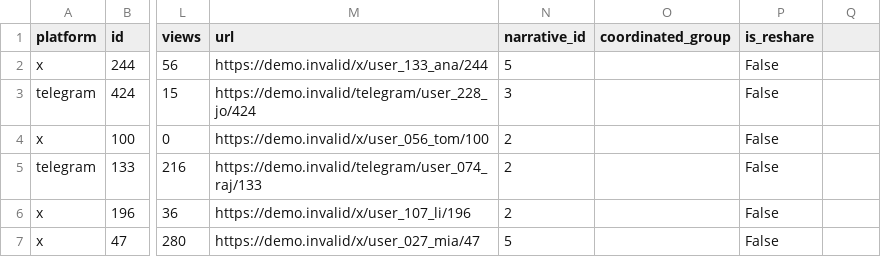
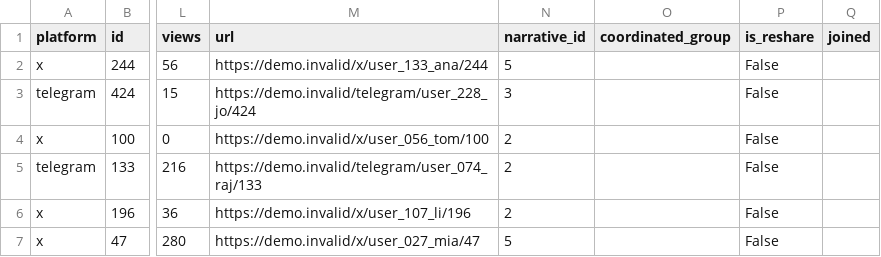
Before and after one commit to danishfaraz7/coordwatch, a CSV file: out/example/posts.csv, drawn as a sheet; only a part is shown, gaps mark what is left out; the diff names each change by its address in the sheet, - before the commit and + after, or states it on an @@ line.

```diff
--- a/out/example/posts.csv
+++ b/out/example/posts.csv
-Q1: (empty)
+Q1: joined
```
Also changed, not shown: 13 other files.
